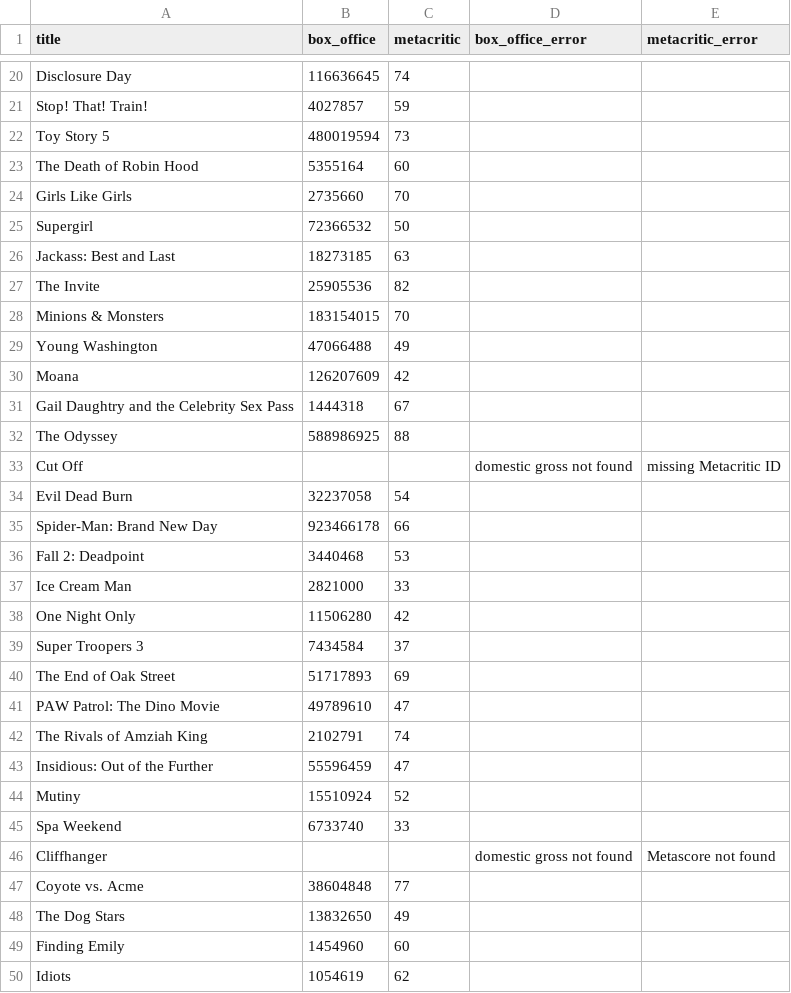
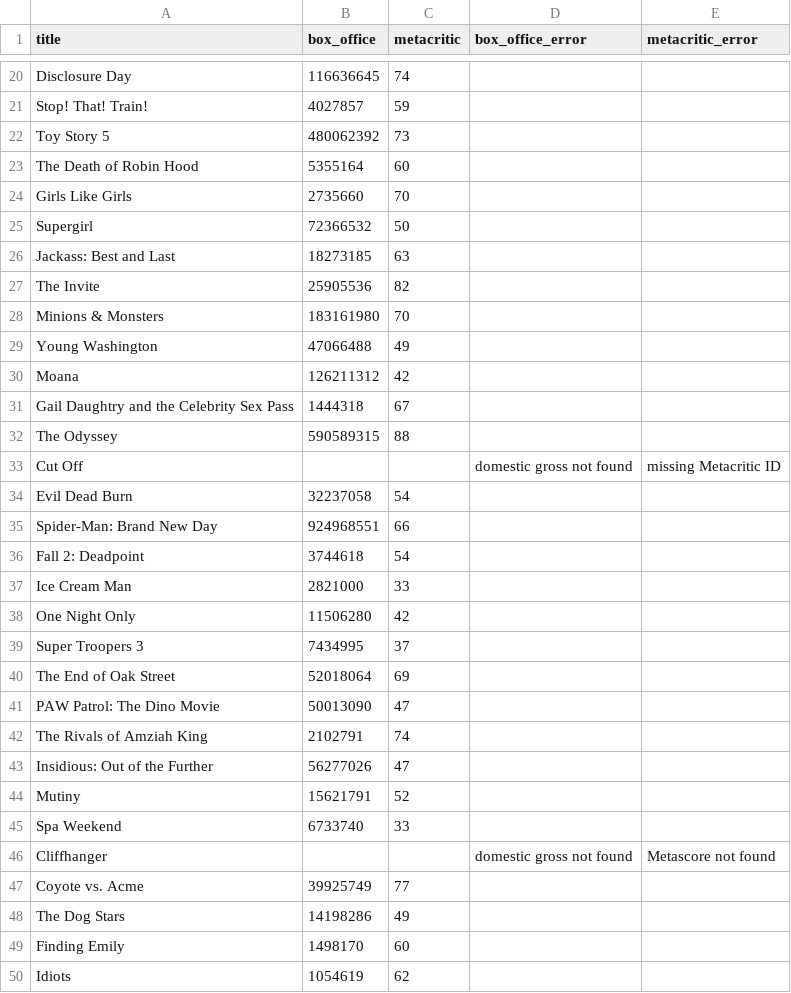
Before and after one commit to damonbayer/big-pic-preview, a CSV file: games/2026-summer/results.csv, drawn as a sheet; only a part is shown, gaps mark what is left out.

```diff
--- a/games/2026-summer/results.csv
+++ b/games/2026-summer/results.csv
@@ -21,3 +21,3 @@ Disclosure Day,116636645,74,,
 Stop! That! Train!,4027857,59,,
-Toy Story 5,480019594,73,,
+Toy Story 5,480062392,73,,
 The Death of Robin Hood,5355164,60,,
@@ -27,24 +27,24 @@ Jackass: Best and Last,18273185,63,,
 The Invite,25905536,82,,
-Minions & Monsters,183154015,70,,
+Minions & Monsters,183161980,70,,
 Young Washington,47066488,49,,
-Moana,126207609,42,,
+Moana,126211312,42,,
 Gail Daughtry and the Celebrity Sex Pass,1444318,67,,
-The Odyssey,588986925,88,,
+The Odyssey,590589315,88,,
 Cut Off,,,domestic gross not found,missing Metacritic ID
 Evil Dead Burn,32237058,54,,
-Spider-Man: Brand New Day,923466178,66,,
-Fall 2: Deadpoint,3440468,53,,
+Spider-Man: Brand New Day,924968551,66,,
+Fall 2: Deadpoint,3744618,54,,
 Ice Cream Man,2821000,33,,
 One Night Only,11506280,42,,
-Super Troopers 3,7434584,37,,
-The End of Oak Street,51717893,69,,
-PAW Patrol: The Dino Movie,49789610,47,,
+Super Troopers 3,7434995,37,,
+The End of Oak Street,52018064,69,,
+PAW Patrol: The Dino Movie,50013090,47,,
 The Rivals of Amziah King,2102791,74,,
-Insidious: Out of the Further,55596459,47,,
-Mutiny,15510924,52,,
+Insidious: Out of the Further,56277026,47,,
+Mutiny,15621791,52,,
 Spa Weekend,6733740,33,,
 Cliffhanger,,,domestic gross not found,Metascore not found
-Coyote vs. Acme,38604848,77,,
-The Dog Stars,13832650,49,,
-Finding Emily,1454960,60,,
+Coyote vs. Acme,39925749,77,,
+The Dog Stars,14198286,49,,
+Finding Emily,1498170,60,,
 Idiots,1054619,62,,
```
